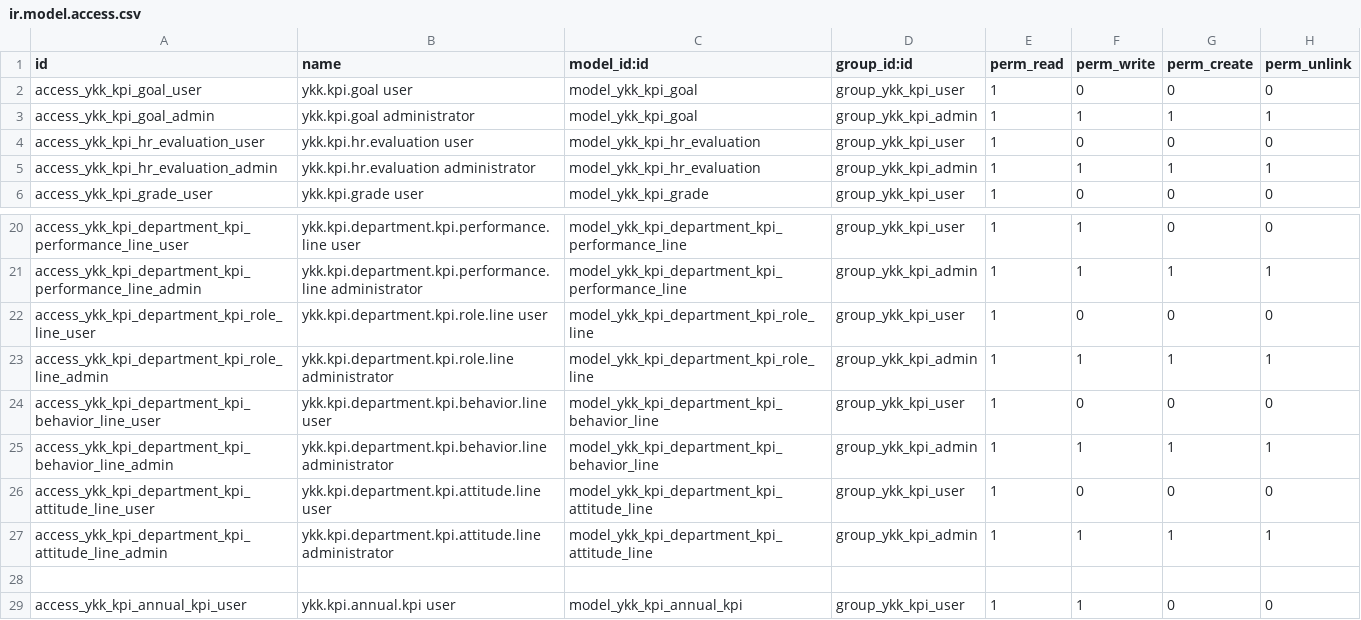
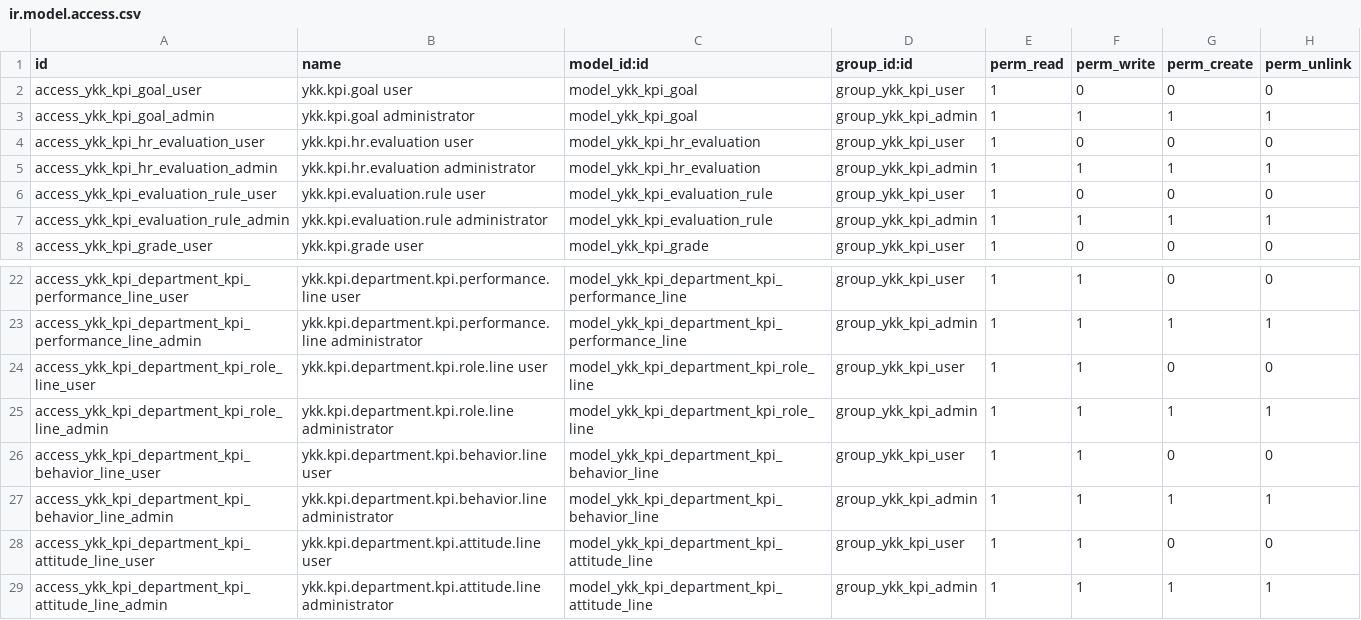
Before and after one commit to suttirakjote/ykk_kpi, a CSV file: security/ir.model.access.csv, drawn as a sheet; only a part is shown, gaps mark what is left out; the shorter side is filled out with more unchanged rows.

```diff
--- a/security/ir.model.access.csv
+++ b/security/ir.model.access.csv
@@ -5,2 +5,4 @@ access_ykk_kpi_hr_evaluation_user,ykk.kpi.hr.evaluation user,model_ykk_kpi_hr_ev
 access_ykk_kpi_hr_evaluation_admin,ykk.kpi.hr.evaluation administrator,model_ykk_kpi_hr_evaluation,group_ykk_kpi_admin,1,1,1,1
+access_ykk_kpi_evaluation_rule_user,ykk.kpi.evaluation.rule user,model_ykk_kpi_evaluation_rule,group_ykk_kpi_user,1,0,0,0
+access_ykk_kpi_evaluation_rule_admin,ykk.kpi.evaluation.rule administrator,model_ykk_kpi_evaluation_rule,group_ykk_kpi_admin,1,1,1,1
 access_ykk_kpi_grade_user,ykk.kpi.grade user,model_ykk_kpi_grade,group_ykk_kpi_user,1,0,0,0
@@ -21,7 +23,7 @@ access_ykk_kpi_department_kpi_performance_line_user,ykk.kpi.department.kpi.perfo
 access_ykk_kpi_department_kpi_performance_line_admin,ykk.kpi.department.kpi.performance.line administrator,model_ykk_kpi_department_kpi_performance_line,group_ykk_kpi_admin,1,1,1,1
-access_ykk_kpi_department_kpi_role_line_user,ykk.kpi.department.kpi.role.line user,model_ykk_kpi_department_kpi_role_line,group_ykk_kpi_user,1,0,0,0
+access_ykk_kpi_department_kpi_role_line_user,ykk.kpi.department.kpi.role.line user,model_ykk_kpi_department_kpi_role_line,group_ykk_kpi_user,1,1,0,0
 access_ykk_kpi_department_kpi_role_line_admin,ykk.kpi.department.kpi.role.line administrator,model_ykk_kpi_department_kpi_role_line,group_ykk_kpi_admin,1,1,1,1
-access_ykk_kpi_department_kpi_behavior_line_user,ykk.kpi.department.kpi.behavior.line user,model_ykk_kpi_department_kpi_behavior_line,group_ykk_kpi_user,1,0,0,0
+access_ykk_kpi_department_kpi_behavior_line_user,ykk.kpi.department.kpi.behavior.line user,model_ykk_kpi_department_kpi_behavior_line,group_ykk_kpi_user,1,1,0,0
 access_ykk_kpi_department_kpi_behavior_line_admin,ykk.kpi.department.kpi.behavior.line administrator,model_ykk_kpi_department_kpi_behavior_line,group_ykk_kpi_admin,1,1,1,1
-access_ykk_kpi_department_kpi_attitude_line_user,ykk.kpi.department.kpi.attitude.line user,model_ykk_kpi_department_kpi_attitude_line,group_ykk_kpi_user,1,0,0,0
+access_ykk_kpi_department_kpi_attitude_line_user,ykk.kpi.department.kpi.attitude.line user,model_ykk_kpi_department_kpi_attitude_line,group_ykk_kpi_user,1,1,0,0
 access_ykk_kpi_department_kpi_attitude_line_admin,ykk.kpi.department.kpi.attitude.line administrator,model_ykk_kpi_department_kpi_attitude_line,group_ykk_kpi_admin,1,1,1,1
```
Also changed, not shown: 26 other files.
